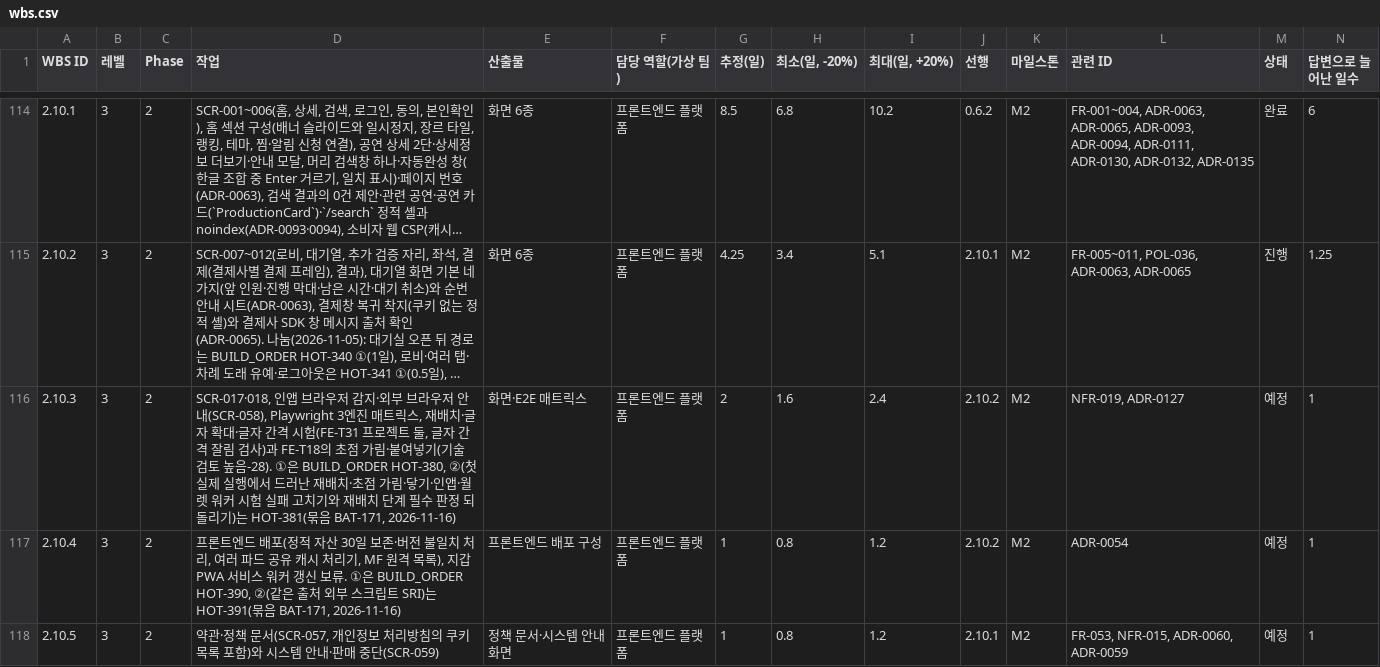
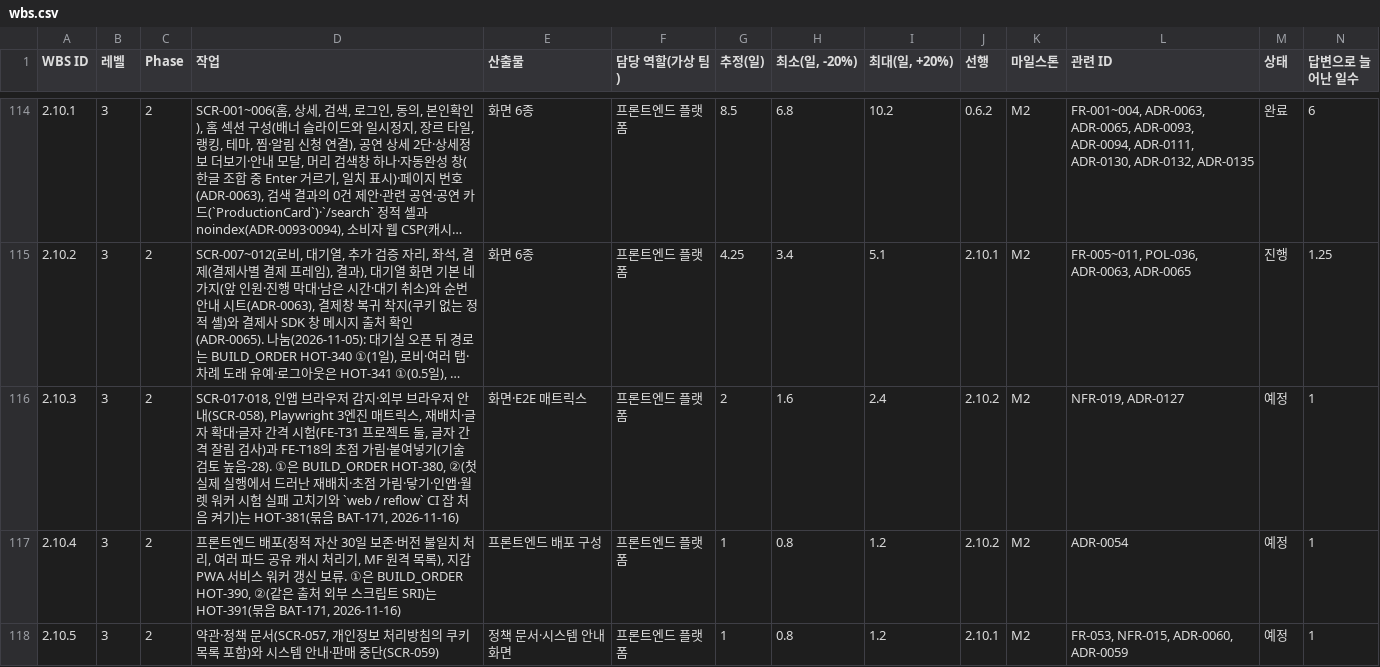
Before and after one commit to peaket/peaket, a CSV file: docs/wbs/wbs.csv, drawn as a sheet; only a part is shown, gaps mark what is left out; long unchanged cells end in …; the diff names each change by its address in the sheet, - before the commit and + after, or states it on an @@ line.

```diff
--- a/docs/wbs/wbs.csv
+++ b/docs/wbs/wbs.csv
-D116 (작업): …치기와 재배치 단계 필수 판정 되돌리기)는…
+D116 (작업): …치기와 `web / reflow` CI 잡 처음 켜기)는…
```
Also changed, not shown: 5 other files.
